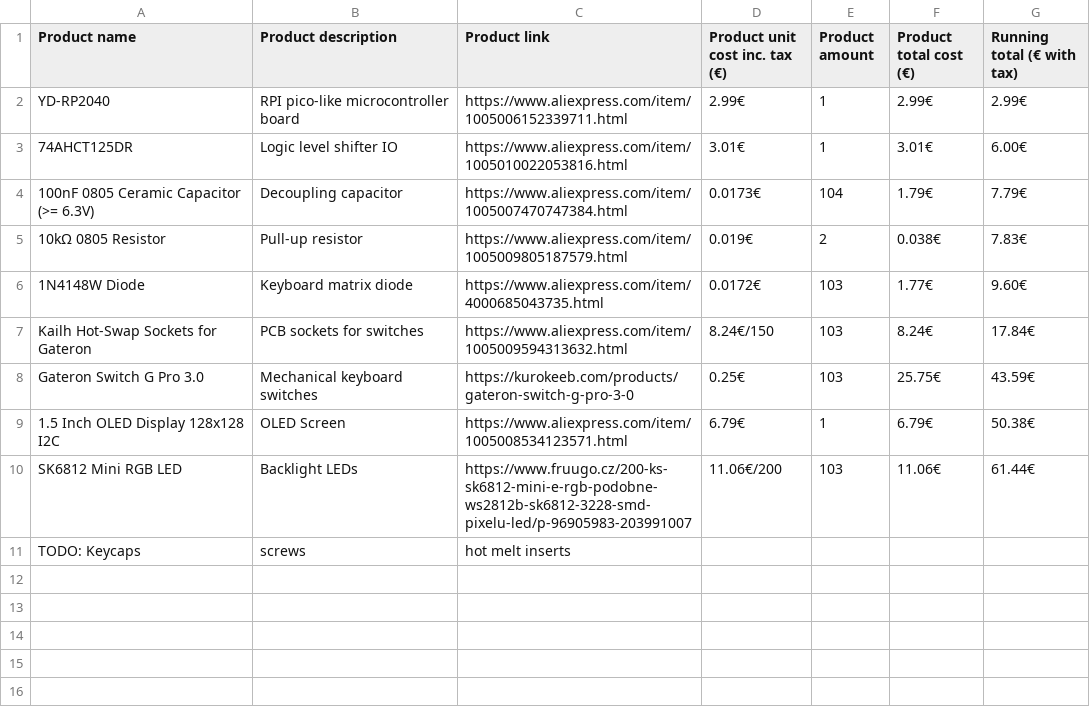
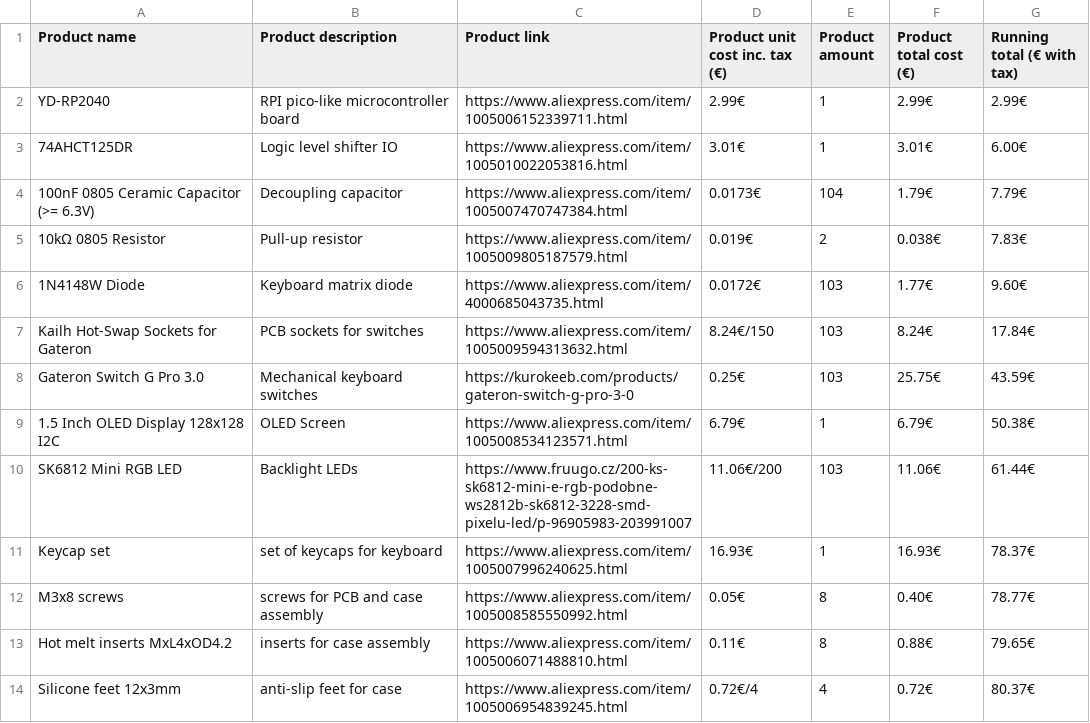
Before and after one commit to Jan3385/YDR7-Keyboard, a CSV file: BOM.csv, drawn as a sheet.

```diff
--- a/BOM.csv
+++ b/BOM.csv
@@ -10,2 +10,5 @@ Gateron Switch G Pro 3.0, Mechanical keyboard switches, https://kurokeeb.com/pro
 SK6812 Mini RGB LED, Backlight LEDs, https://www.fruugo.cz/200-ks-sk6812-mini-e-rgb-podobne-ws2812b-sk6812-3228-smd-pixelu-led/p-96905983-203991007, 11.06€/200, 103, 11.06€, 61.44€
-TODO: Keycaps, screws, hot melt inserts
+Keycap set, set of keycaps for keyboard, https://www.aliexpress.com/item/1005007996240625.html, 16.93€, 1, 16.93€, 78.37€
+M3x8 screws, screws for PCB and case assembly, https://www.aliexpress.com/item/1005008585550992.html, 0.05€, 8, 0.40€, 78.77€
+Hot melt inserts MxL4xOD4.2, inserts for case assembly, https://www.aliexpress.com/item/1005006071488810.html, 0.11€, 8, 0.88€, 79.65€
+Silicone feet 12x3mm, anti-slip feet for case, https://www.aliexpress.com/item/1005006954839245.html, 0.72€/4, 4, 0.72€, 80.37€
```
Also changed, not shown: 12 other files.
